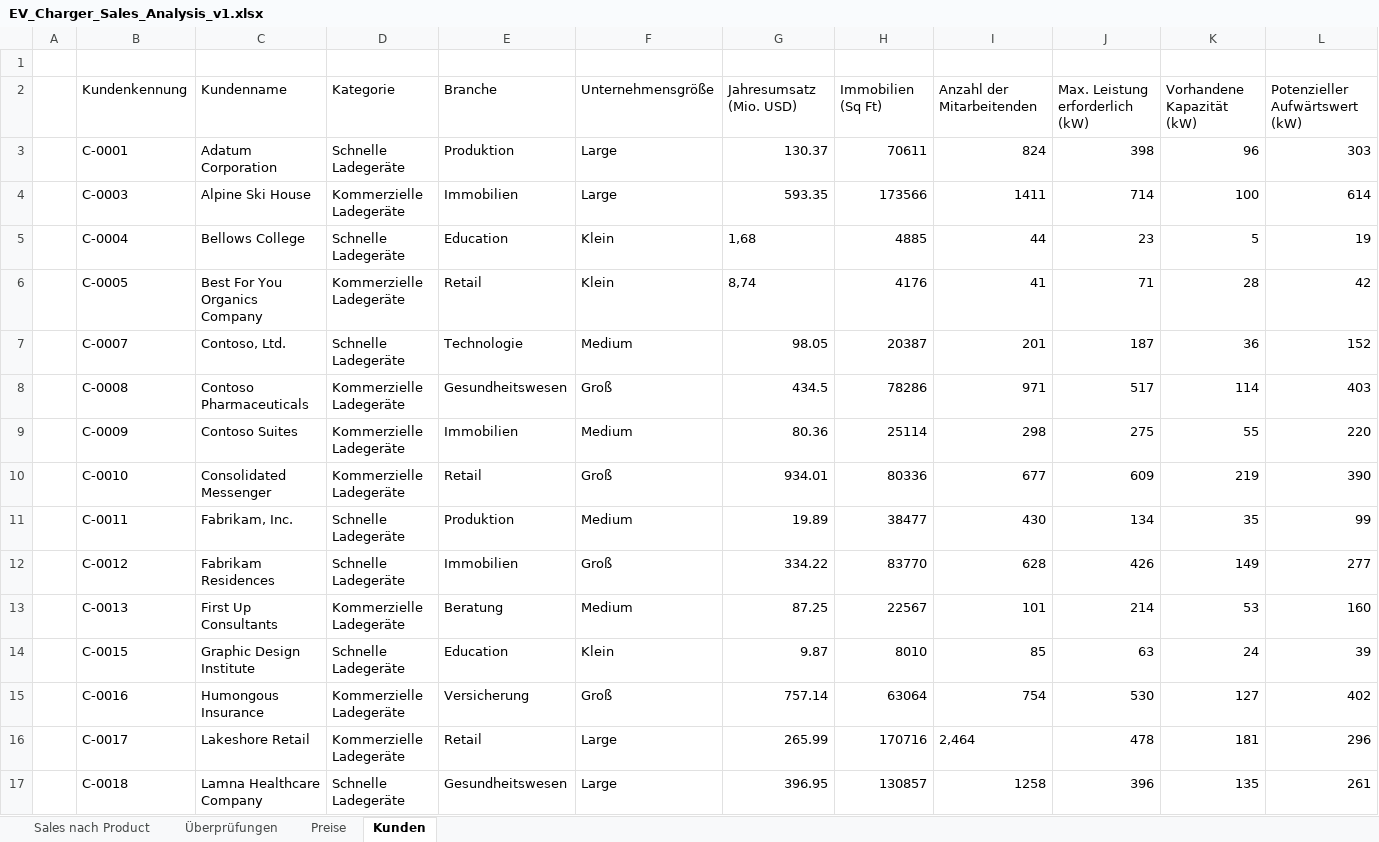
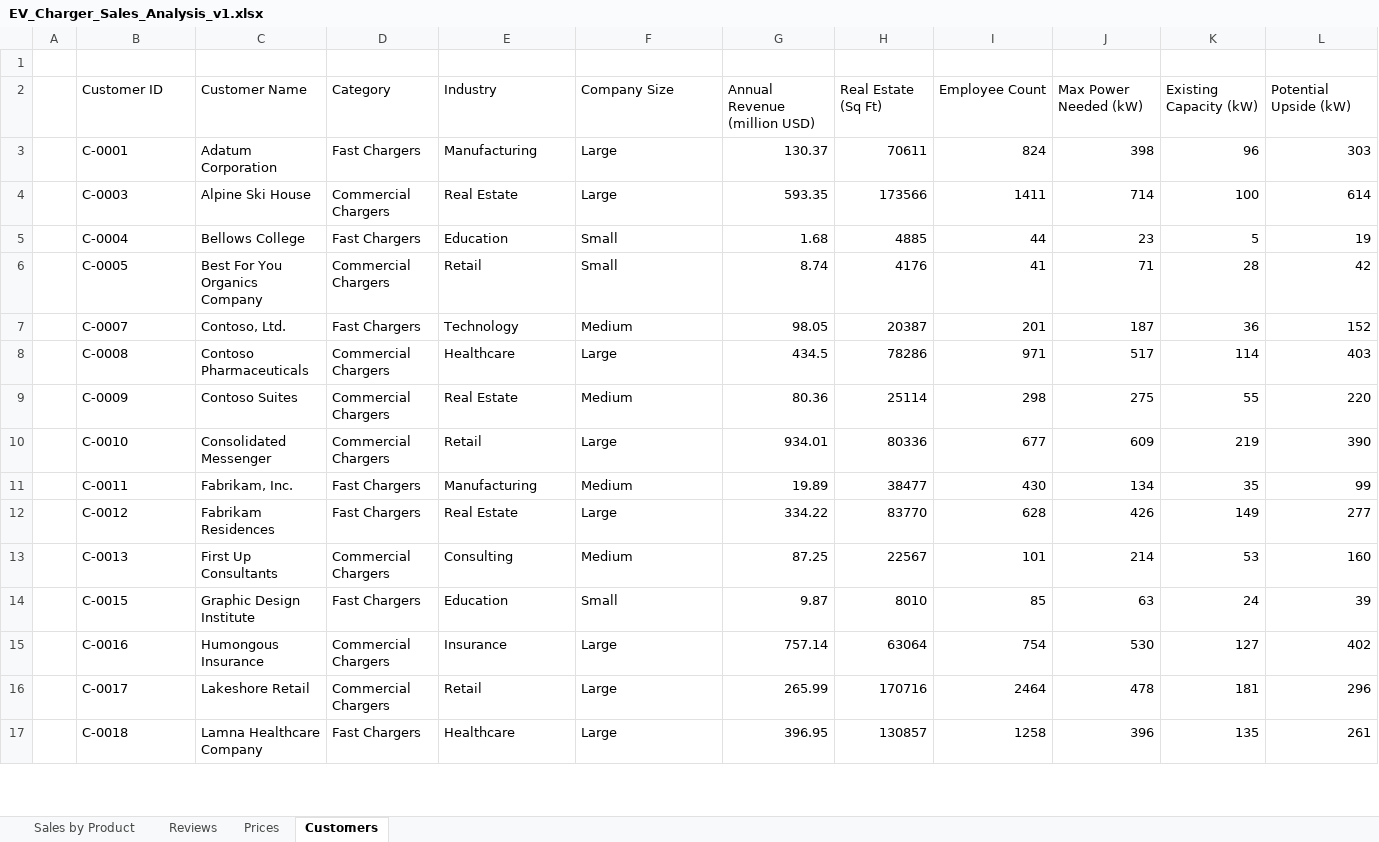
Before and after one commit to MicrosoftLearning/MS-4008-Microsoft-365-Copilot-Interactive-Experience-for-Executives.de-de, an Excel workbook: ResourceFiles/EV_Charger_Sales_Analysis_v1.xlsx, sheet Customers, drawn as a sheet; only a part is shown; values as stored, in another font and other column widths than the file's, no borders; table styles not drawn; removed rows and columns are numbered as before the commit, all else as after; the diff covers the shown part only; the diff names each change by its address in the sheet, - before the commit and + after, or states it on an @@ line.

```diff
--- a/ResourceFiles/EV_Charger_Sales_Analysis_v1.xlsx (sheet Customers)
+++ b/ResourceFiles/EV_Charger_Sales_Analysis_v1.xlsx (sheet Customers)
-sheet tab: Sales nach Product
+sheet tab: Sales by Product
-sheet tab: Überprüfungen
+sheet tab: Reviews
-sheet tab: Preise
+sheet tab: Prices
-sheet tab: Kunden
+sheet tab: Customers
-row 2:  | Kundenkennung | Kundenname | Kategorie | Branche | Unternehmensgröße | Jahresumsatz (Mio. USD) | Immobilien (Sq Ft) | Anzahl der Mitarbeitenden | Max. Leistung erforderlich (kW) | Vorhandene Kapazität (kW) | Potenzieller Aufwärtswert (kW)
+row 2:  | Customer ID | Customer Name | Category | Industry | Company Size | Annual Revenue (million USD) | Real Estate (Sq Ft) | Employee Count | Max Power Needed (kW) | Existing Capacity (kW) | Potential Upside (kW)
-D3: Schnelle Ladegeräte
+D3: Fast Chargers
-E3: Produktion
+E3: Manufacturing
-D4: Kommerzielle Ladegeräte
+D4: Commercial Chargers
-E4: Immobilien
+E4: Real Estate
-D5: Schnelle Ladegeräte
+D5: Fast Chargers
-F5:F6: Klein
+F5:F6: Small
-G5: 1,68
+G5: 1.68
-D6: Kommerzielle Ladegeräte
+D6: Commercial Chargers
-G6: 8,74
+G6: 8.74
-D7: Schnelle Ladegeräte
+D7: Fast Chargers
-E7: Technologie
+E7: Technology
-D8:D10: Kommerzielle Ladegeräte
+D8:D10: Commercial Chargers
-E8: Gesundheitswesen
+E8: Healthcare
-F8: Groß
+F8: Large
-E9: Immobilien
+E9: Real Estate
-F10: Groß
+F10: Large
-D11:D12: Schnelle Ladegeräte
+D11:D12: Fast Chargers
-E11: Produktion
+E11: Manufacturing
-E12: Immobilien
+E12: Real Estate
-F12: Groß
+F12: Large
-D13: Kommerzielle Ladegeräte
+D13: Commercial Chargers
-E13: Beratung
+E13: Consulting
-D14: Schnelle Ladegeräte
+D14: Fast Chargers
-F14: Klein
+F14: Small
-D15:D16: Kommerzielle Ladegeräte
+D15:D16: Commercial Chargers
-E15: Versicherung
+E15: Insurance
-F15: Groß
+F15: Large
-I16: 2,464
+I16: 2464
-D17: Schnelle Ladegeräte
+D17: Fast Chargers
-E17: Gesundheitswesen
+E17: Healthcare
```
Also changed, not shown: 46 edited cells elsewhere in this sheet, sheet Sales by Product, sheet Reviews, sheet Prices, formulas that keep their value, 9 other files.
